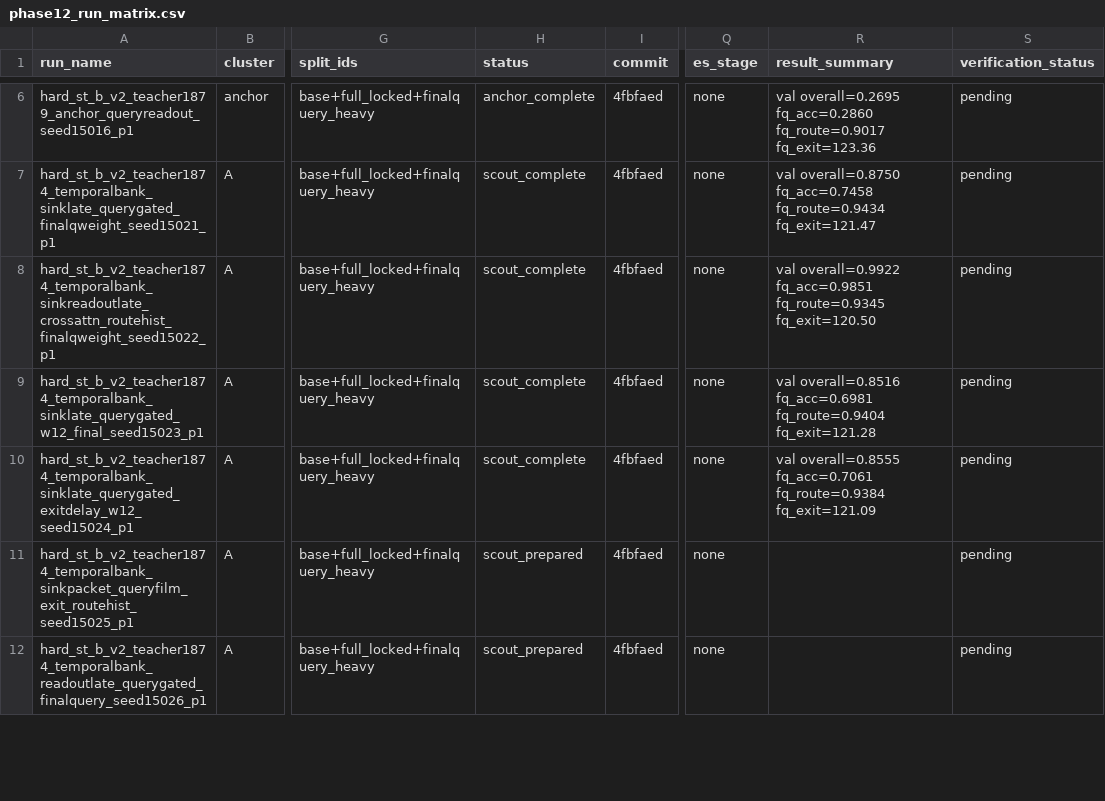
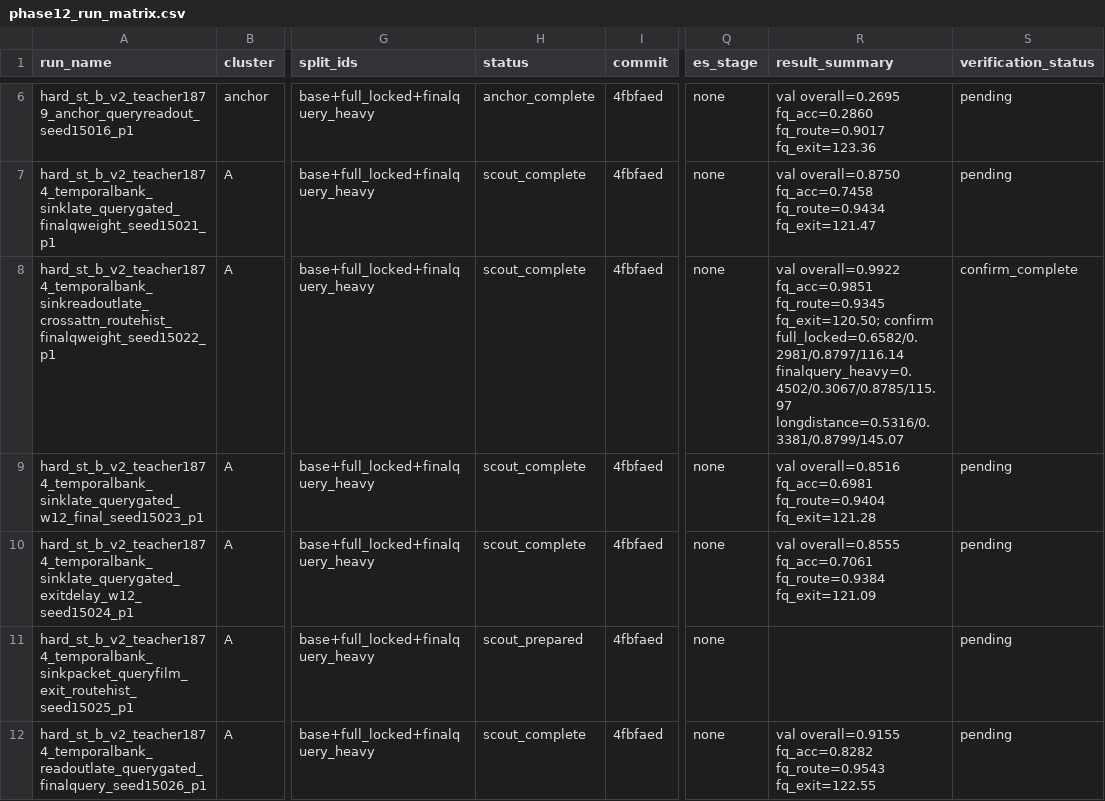
Before and after one commit to catid/gnn2, a CSV file: docs/phase12_run_matrix.csv, drawn as a sheet; only a part is shown, gaps mark what is left out; the diff covers the shown part only; the diff names each change by its address in the sheet, - before the commit and + after, or states it on an @@ line.

Commit message:
Record phase12 early confirm controls

```diff
--- a/docs/phase12_run_matrix.csv
+++ b/docs/phase12_run_matrix.csv
-R8 (result_summary): …fq_acc=0.9851 fq_route=0.9345 fq_exit=120.50
+R8 (result_summary): …fq_acc=0.9851 fq_route=0.9345 fq_exit=120.50; confirm full_locked=0.6582/0.2981/0.8797/116.14 finalquery_heavy=0.4502/0.3067/0.8785/115.97 longdistance=0.5316/0.3381/0.8799/145.07
-S8 (verification_status): pending
+S8 (verification_status): confirm_complete
-H12 (status): scout_prepared
+H12 (status): scout_complete
-R12 (result_summary): (empty)
+R12 (result_summary): val overall=0.9155 fq_acc=0.8282 fq_route=0.9543 fq_exit=122.55
```
Also changed, not shown: 11 edited cells elsewhere in this file, 1 other file.
